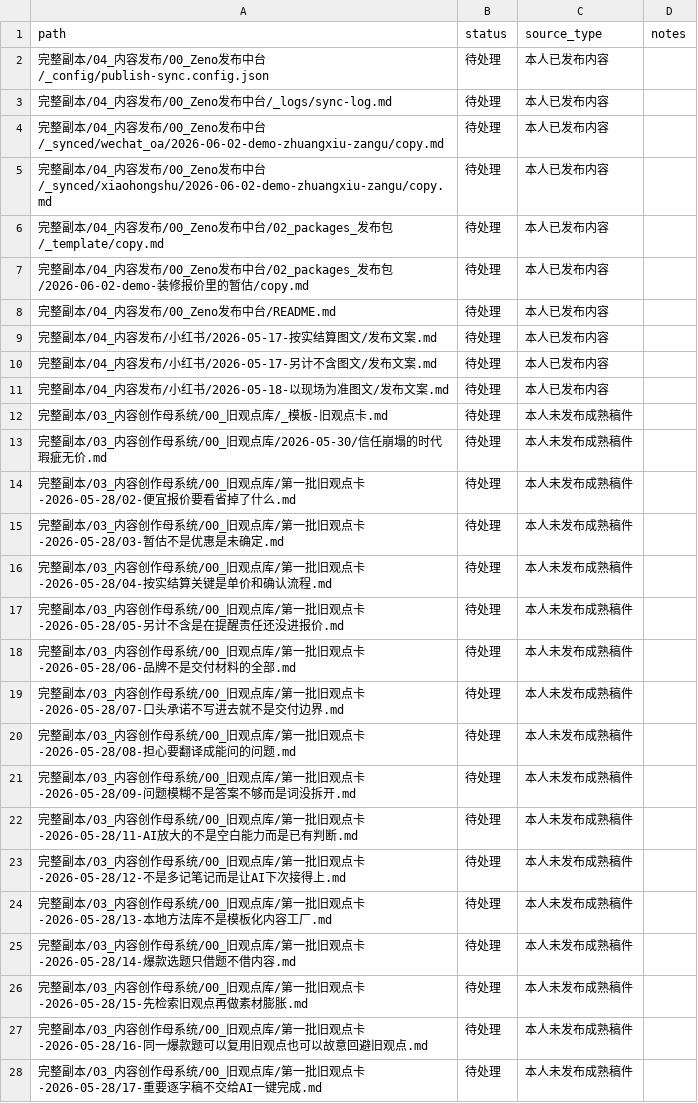
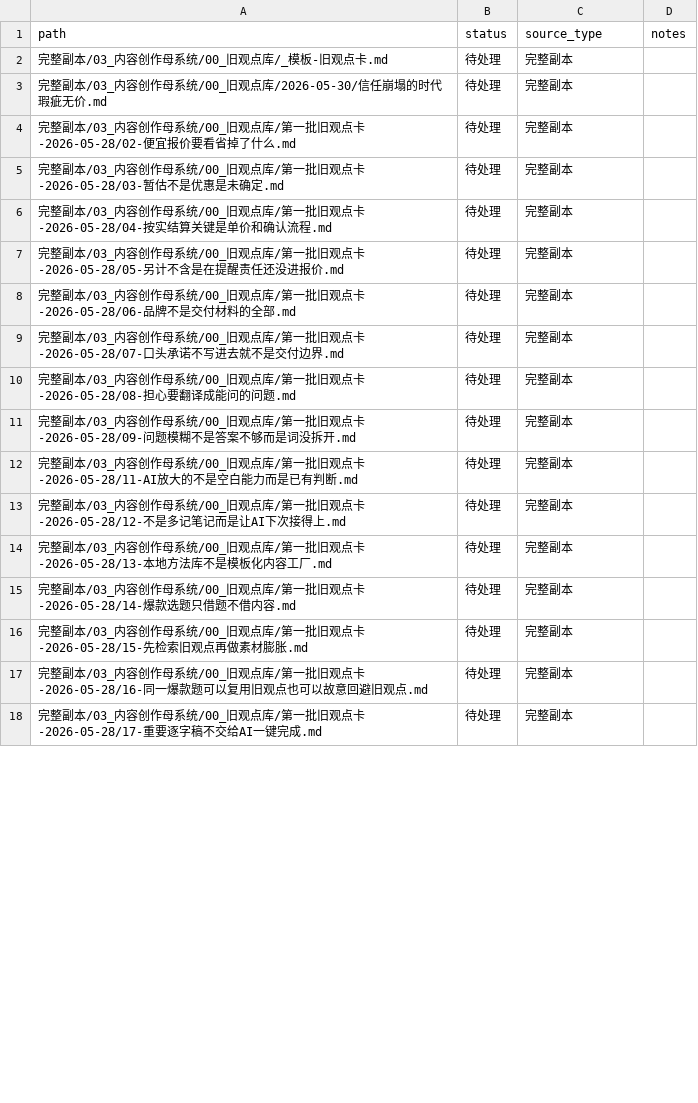
Before and after one commit to jbbb92723-cyber/zenoaihome, a CSV file: Zeno-Content/赞诺内容资产库/内容结构化系统/03-处理状态/待处理清单.csv, drawn as a sheet; only a part is shown; the diff covers the shown part only.

Commit message:
content: 沉淀AI判断力与OPC培训资产

```diff
--- a/Zeno-Content/赞诺内容资产库/内容结构化系统/03-处理状态/待处理清单.csv
+++ b/Zeno-Content/赞诺内容资产库/内容结构化系统/03-处理状态/待处理清单.csv
@@ -1,28 +1,18 @@
 "path","status","source_type","notes"
-"完整副本/04_内容发布/00_Zeno发布中台/_config/publish-sync.config.json","待处理","本人已发布内容",""
-"完整副本/04_内容发布/00_Zeno发布中台/_logs/sync-log.md","待处理","本人已发布内容",""
-"完整副本/04_内容发布/00_Zeno发布中台/_synced/wechat_oa/2026-06-02-demo-zhuangxiu-zangu/copy.md","待处理","本人已发布内容",""
-"完整副本/04_内容发布/00_Zeno发布中台/_synced/xiaohongshu/2026-06-02-demo-zhuangxiu-zangu/copy.md","待处理","本人已发布内容",""
-"完整副本/04_内容发布/00_Zeno发布中台/02_packages_发布包/_template/copy.md","待处理","本人已发布内容",""
-"完整副本/04_内容发布/00_Zeno发布中台/02_packages_发布包/2026-06-02-demo-装修报价里的暂估/copy.md","待处理","本人已发布内容",""
-"完整副本/04_内容发布/00_Zeno发布中台/README.md","待处理","本人已发布内容",""
-"完整副本/04_内容发布/小红书/2026-05-17-按实结算图文/发布文案.md","待处理","本人已发布内容",""
-"完整副本/04_内容发布/小红书/2026-05-17-另计不含图文/发布文案.md","待处理","本人已发布内容",""
-"完整副本/04_内容发布/小红书/2026-05-18-以现场为准图文/发布文案.md","待处理","本人已发布内容",""
-"完整副本/03_内容创作母系统/00_旧观点库/_模板-旧观点卡.md","待处理","本人未发布成熟稿件",""
-"完整副本/03_内容创作母系统/00_旧观点库/2026-05-30/信任崩塌的时代瑕疵无价.md","待处理","本人未发布成熟稿件",""
-"完整副本/03_内容创作母系统/00_旧观点库/第一批旧观点卡-2026-05-28/02-便宜报价要看省掉了什么.md","待处理","本人未发布成熟稿件",""
-"完整副本/03_内容创作母系统/00_旧观点库/第一批旧观点卡-2026-05-28/03-暂估不是优惠是未确定.md","待处理","本人未发布成熟稿件",""
-"完整副本/03_内容创作母系统/00_旧观点库/第一批旧观点卡-2026-05-28/04-按实结算关键是单价和确认流程.md","待处理","本人未发布成熟稿件",""
-"完整副本/03_内容创作母系统/00_旧观点库/第一批旧观点卡-2026-05-28/05-另计不含是在提醒责任还没进报价.md","待处理","本人未发布成熟稿件",""
-"完整副本/03_内容创作母系统/00_旧观点库/第一批旧观点卡-2026-05-28/06-品牌不是交付材料的全部.md","待处理","本人未发布成熟稿件",""
-"完整副本/03_内容创作母系统/00_旧观点库/第一批旧观点卡-2026-05-28/07-口头承诺不写进去就不是交付边界.md","待处理","本人未发布成熟稿件",""
-"完整副本/03_内容创作母系统/00_旧观点库/第一批旧观点卡-2026-05-28/08-担心要翻译成能问的问题.md","待处理","本人未发布成熟稿件",""
-"完整副本/03_内容创作母系统/00_旧观点库/第一批旧观点卡-2026-05-28/09-问题模糊不是答案不够而是词没拆开.md","待处理","本人未发布成熟稿件",""
-"完整副本/03_内容创作母系统/00_旧观点库/第一批旧观点卡-2026-05-28/11-AI放大的不是空白能力而是已有判断.md","待处理","本人未发布成熟稿件",""
-"完整副本/03_内容创作母系统/00_旧观点库/第一批旧观点卡-2026-05-28/12-不是多记笔记而是让AI下次接得上.md","待处理","本人未发布成熟稿件",""
-"完整副本/03_内容创作母系统/00_旧观点库/第一批旧观点卡-2026-05-28/13-本地方法库不是模板化内容工厂.md","待处理","本人未发布成熟稿件",""
-"完整副本/03_内容创作母系统/00_旧观点库/第一批旧观点卡-2026-05-28/14-爆款选题只借题不借内容.md","待处理","本人未发布成熟稿件",""
-"完整副本/03_内容创作母系统/00_旧观点库/第一批旧观点卡-2026-05-28/15-先检索旧观点再做素材膨胀.md","待处理","本人未发布成熟稿件",""
-"完整副本/03_内容创作母系统/00_旧观点库/第一批旧观点卡-2026-05-28/16-同一爆款题可以复用旧观点也可以故意回避旧观点.md","待处理","本人未发布成熟稿件",""
-"完整副本/03_内容创作母系统/00_旧观点库/第一批旧观点卡-2026-05-28/17-重要逐字稿不交给AI一键完成.md","待处理","本人未发布成熟稿件",""
+"完整副本/03_内容创作母系统/00_旧观点库/_模板-旧观点卡.md","待处理","完整副本",""
+"完整副本/03_内容创作母系统/00_旧观点库/2026-05-30/信任崩塌的时代瑕疵无价.md","待处理","完整副本",""
+"完整副本/03_内容创作母系统/00_旧观点库/第一批旧观点卡-2026-05-28/02-便宜报价要看省掉了什么.md","待处理","完整副本",""
+"完整副本/03_内容创作母系统/00_旧观点库/第一批旧观点卡-2026-05-28/03-暂估不是优惠是未确定.md","待处理","完整副本",""
+"完整副本/03_内容创作母系统/00_旧观点库/第一批旧观点卡-2026-05-28/04-按实结算关键是单价和确认流程.md","待处理","完整副本",""
+"完整副本/03_内容创作母系统/00_旧观点库/第一批旧观点卡-2026-05-28/05-另计不含是在提醒责任还没进报价.md","待处理","完整副本",""
+"完整副本/03_内容创作母系统/00_旧观点库/第一批旧观点卡-2026-05-28/06-品牌不是交付材料的全部.md","待处理","完整副本",""
+"完整副本/03_内容创作母系统/00_旧观点库/第一批旧观点卡-2026-05-28/07-口头承诺不写进去就不是交付边界.md","待处理","完整副本",""
+"完整副本/03_内容创作母系统/00_旧观点库/第一批旧观点卡-2026-05-28/08-担心要翻译成能问的问题.md","待处理","完整副本",""
+"完整副本/03_内容创作母系统/00_旧观点库/第一批旧观点卡-2026-05-28/09-问题模糊不是答案不够而是词没拆开.md","待处理","完整副本",""
+"完整副本/03_内容创作母系统/00_旧观点库/第一批旧观点卡-2026-05-28/11-AI放大的不是空白能力而是已有判断.md","待处理","完整副本",""
+"完整副本/03_内容创作母系统/00_旧观点库/第一批旧观点卡-2026-05-28/12-不是多记笔记而是让AI下次接得上.md","待处理","完整副本",""
+"完整副本/03_内容创作母系统/00_旧观点库/第一批旧观点卡-2026-05-28/13-本地方法库不是模板化内容工厂.md","待处理","完整副本",""
+"完整副本/03_内容创作母系统/00_旧观点库/第一批旧观点卡-2026-05-28/14-爆款选题只借题不借内容.md","待处理","完整副本",""
+"完整副本/03_内容创作母系统/00_旧观点库/第一批旧观点卡-2026-05-28/15-先检索旧观点再做素材膨胀.md","待处理","完整副本",""
+"完整副本/03_内容创作母系统/00_旧观点库/第一批旧观点卡-2026-05-28/16-同一爆款题可以复用旧观点也可以故意回避旧观点.md","待处理","完整副本",""
+"完整副本/03_内容创作母系统/00_旧观点库/第一批旧观点卡-2026-05-28/17-重要逐字稿不交给AI一键完成.md","待处理","完整副本",""
```
Also changed, not shown: 11 added rows and 43 edited cells elsewhere in this file, 22 other files.
